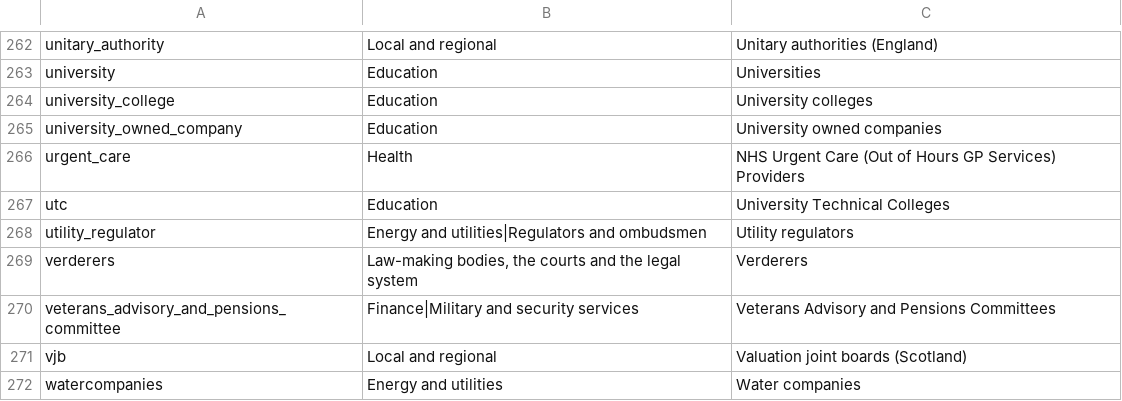
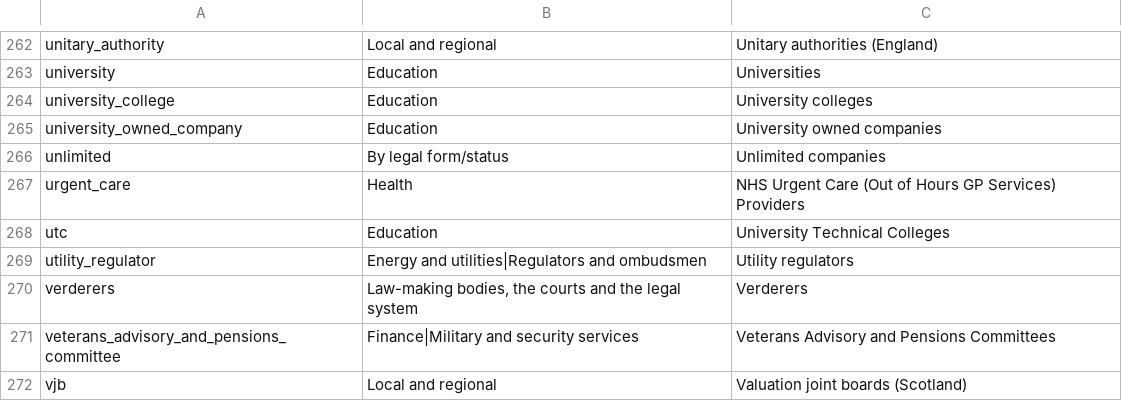
Before and after one commit to mysociety/wdtk_authorities_list, a CSV file: data/packages/whatdotheyknow_authorities_dataset/authorities_categories.csv, drawn as a sheet; only a part is shown, gaps mark what is left out; the shorter side is filled out with more unchanged rows.

```diff
--- a/data/packages/whatdotheyknow_authorities_dataset/authorities_categories.csv
+++ b/data/packages/whatdotheyknow_authorities_dataset/authorities_categories.csv
@@ -265,2 +265,3 @@ university_college,Education,University colleges
 university_owned_company,Education,University owned companies
+unlimited,By legal form/status,Unlimited companies
 urgent_care,Health,NHS Urgent Care (Out of Hours GP Services) Providers
```
Also changed, not shown: data/raw/authorities_categories.csv, docs/data/whatdotheyknow_authorities_dataset/0.73.0/authorities_categories.csv, 27 other files.
